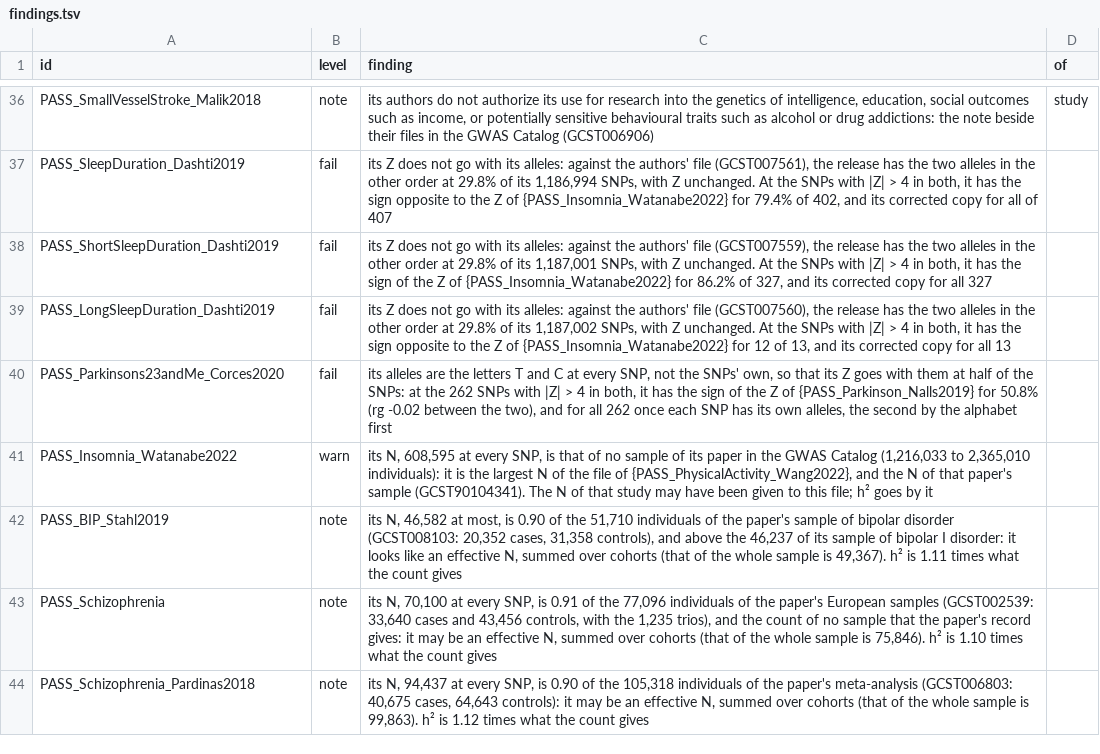
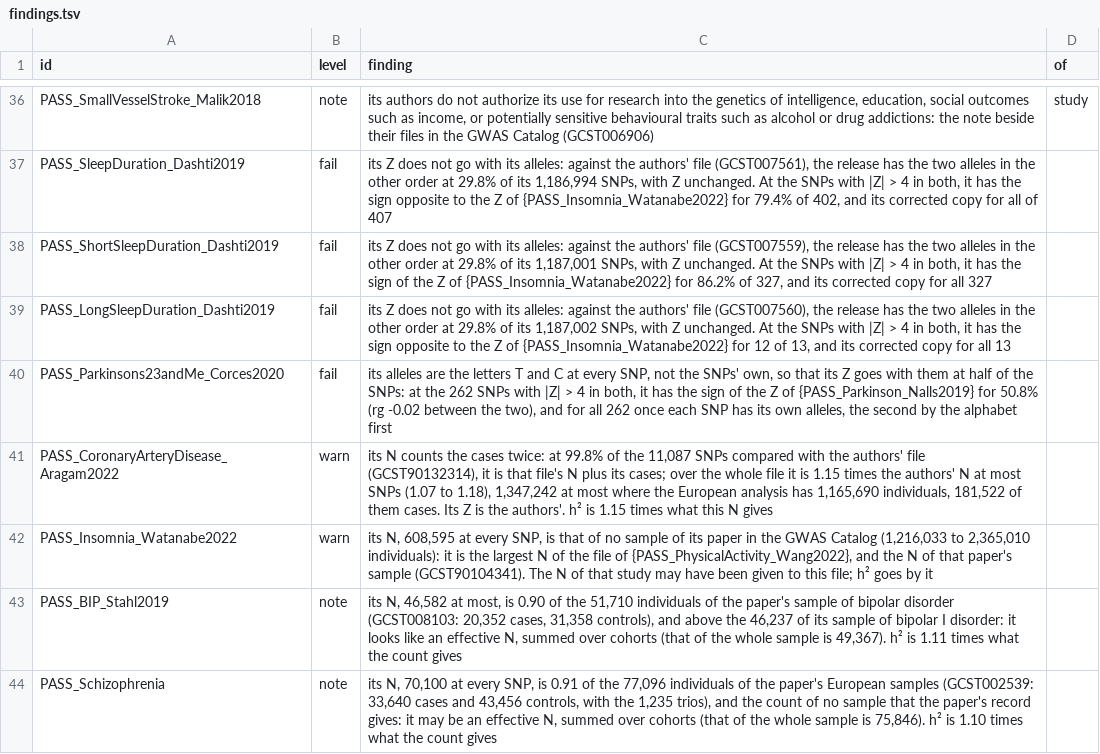
Before and after one commit to gwassumstats/gwassumstats.github.io, a TSV file: data/findings.tsv, drawn as a sheet; only a part is shown, gaps mark what is left out; the shorter side is filled out with more unchanged rows.

```diff
--- a/data/findings.tsv
+++ b/data/findings.tsv
@@ -40,2 +40,3 @@ PASS_LongSleepDuration_Dashti2019	fail	its Z does not go with its alleles: again
 PASS_Parkinsons23andMe_Corces2020	fail	its alleles are the letters T and C at every SNP, not the SNPs' own, so that its Z goes with them at half of the SNPs: at the 262 SNPs with |Z| > 4 in both, it has the sign of the Z of {PASS_Parkinson_Nalls2019} for 50.8% (rg -0.02 between the two), and for all 262 once each SNP has its own alleles, the second by the alphabet first	
+PASS_CoronaryArteryDisease_Aragam2022	warn	its N counts the cases twice: at 99.8% of the 11,087 SNPs compared with the authors' file (GCST90132314), it is that file's N plus its cases; over the whole file it is 1.15 times the authors' N at most SNPs (1.07 to 1.18), 1,347,242 at most where the European analysis has 1,165,690 individuals, 181,522 of them cases. Its Z is the authors'. h² is 1.15 times what this N gives	
 PASS_Insomnia_Watanabe2022	warn	its N, 608,595 at every SNP, is that of no sample of its paper in the GWAS Catalog (1,216,033 to 2,365,010 individuals): it is the largest N of the file of {PASS_PhysicalActivity_Wang2022}, and the N of that paper's sample (GCST90104341). The N of that study may have been given to this file; h² goes by it	
```
Also changed, not shown: data/corrected_h2.tsv, data/corrections.tsv, 8 other files.
